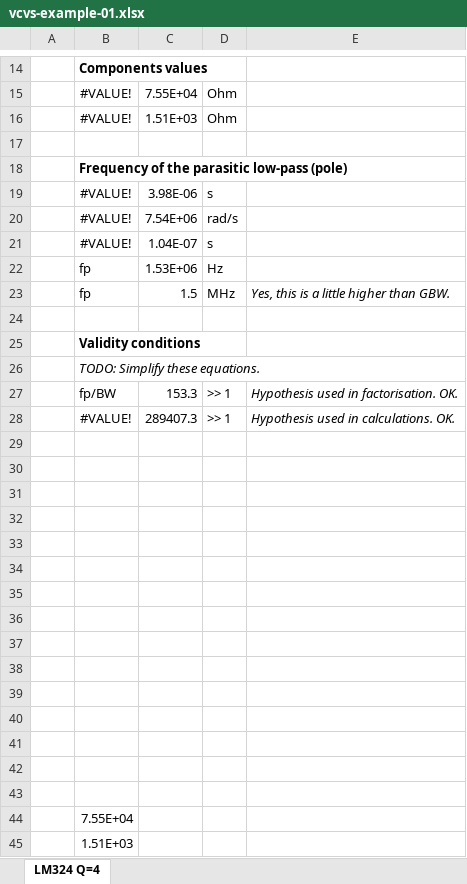
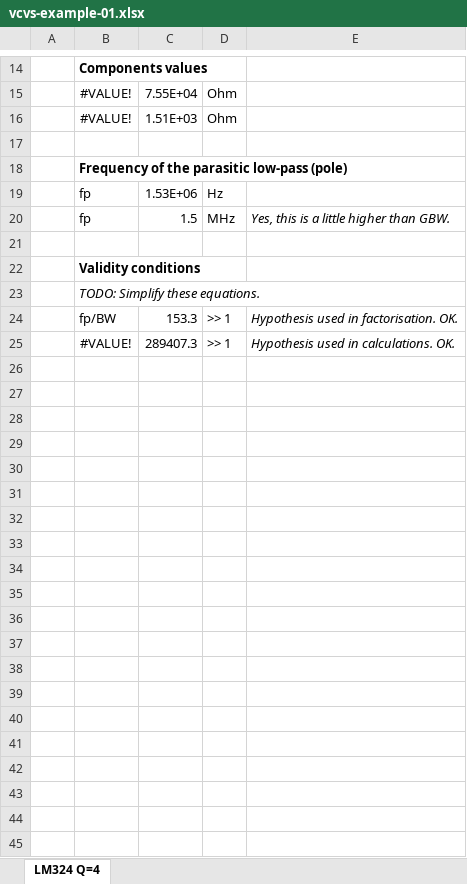
Before and after one commit to F4INX/F4INX.github.io, an Excel workbook: posts/vcvs-finite-gbw/vcvs-example-01.xlsx, sheet LM324 Q=4, drawn as a sheet; only a part is shown, gaps mark what is left out; values as stored, in another font and other column widths than the file's, no borders; the diff names each change by its address in the sheet, - before the commit and + after, or states it on an @@ line.

```diff
--- a/posts/vcvs-finite-gbw/vcvs-example-01.xlsx (sheet LM324 Q=4)
+++ b/posts/vcvs-finite-gbw/vcvs-example-01.xlsx (sheet LM324 Q=4)
-row 19:  | #VALUE! | 3.98E-06 | s
-row 20:  | #VALUE! | 7.54E+06 | rad/s
-row 21:  | #VALUE! | 1.04E-07 | s
-row 29: (empty)
-row 30: (empty)
-row 31: (empty)
-row 32: (empty)
-row 33: (empty)
-row 34: (empty)
-row 35: (empty)
-row 36: (empty)
-row 37: (empty)
-row 38: (empty)
-row 39: (empty)
-row 40: (empty)
-row 41: (empty)
-row 42: (empty)
-row 43: (empty)
-row 44:  | 7.55E+04
-row 45:  | 1.51E+03
```
Also changed, not shown: formulas that keep their value, charts or pictures, 2 other files.
